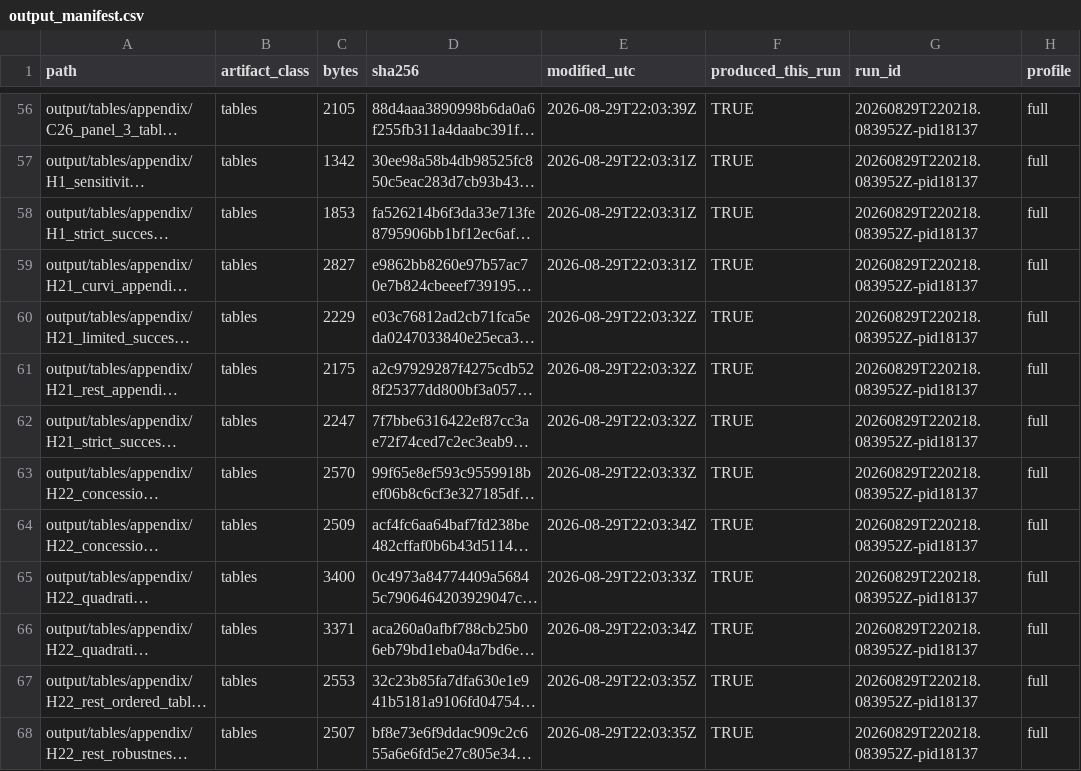
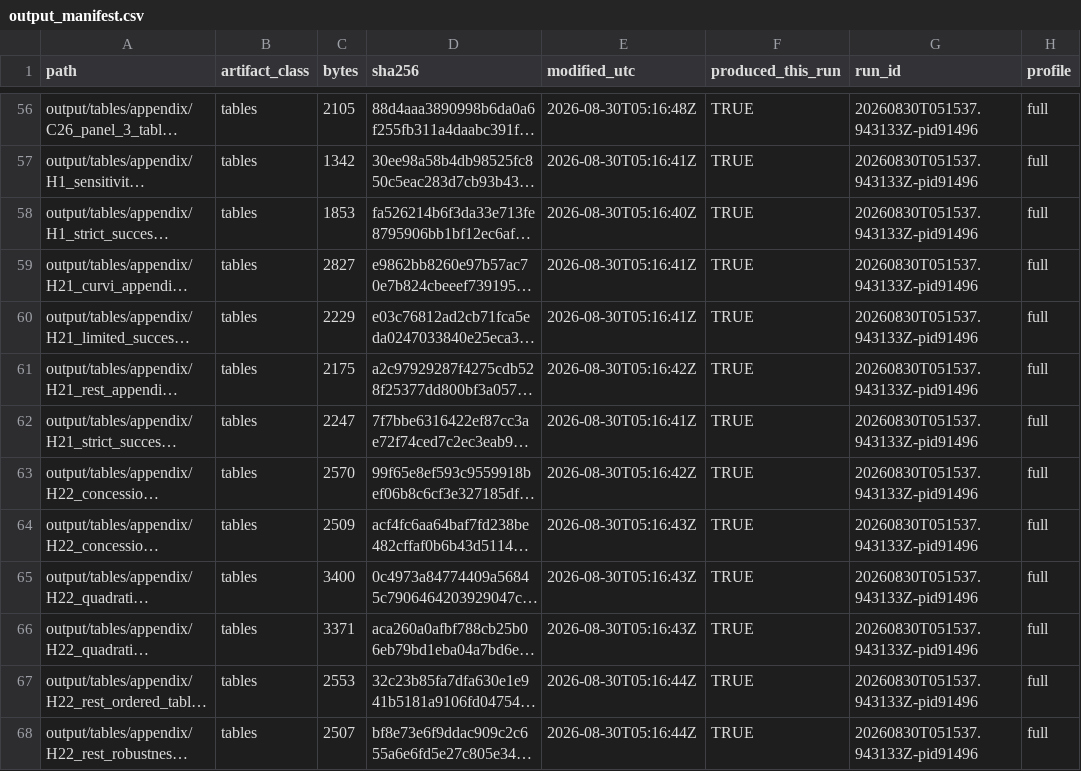
Before and after one commit to LIANJie-Jason/LianMurdie2026-replication, a CSV file: audit/output_manifest.csv, drawn as a sheet; only a part is shown, gaps mark what is left out; long unchanged cells end in …; the diff covers the shown part only; the diff names each change by its address in the sheet, - before the commit and + after, or states it on an @@ line.

```diff
--- a/audit/output_manifest.csv
+++ b/audit/output_manifest.csv
-E56 (modified_utc): 2026-08-29T22:03:39Z
+E56 (modified_utc): 2026-08-30T05:16:48Z
-G56:G68 (run_id): 20260829T220218.083952Z-pid18137
+G56:G68 (run_id): 20260830T051537.943133Z-pid91496
-E57 (modified_utc): 2026-08-29T22:03:31Z
+E57 (modified_utc): 2026-08-30T05:16:41Z
-E58 (modified_utc): 2026-08-29T22:03:31Z
+E58 (modified_utc): 2026-08-30T05:16:40Z
-E59 (modified_utc): 2026-08-29T22:03:31Z
+E59 (modified_utc): 2026-08-30T05:16:41Z
-E60 (modified_utc): 2026-08-29T22:03:32Z
+E60 (modified_utc): 2026-08-30T05:16:41Z
-E61 (modified_utc): 2026-08-29T22:03:32Z
+E61 (modified_utc): 2026-08-30T05:16:42Z
-E62 (modified_utc): 2026-08-29T22:03:32Z
+E62 (modified_utc): 2026-08-30T05:16:41Z
-E63 (modified_utc): 2026-08-29T22:03:33Z
+E63 (modified_utc): 2026-08-30T05:16:42Z
-E64 (modified_utc): 2026-08-29T22:03:34Z
+E64 (modified_utc): 2026-08-30T05:16:43Z
-E65 (modified_utc): 2026-08-29T22:03:33Z
+E65 (modified_utc): 2026-08-30T05:16:43Z
-E66 (modified_utc): 2026-08-29T22:03:34Z
+E66 (modified_utc): 2026-08-30T05:16:43Z
-E67:E68 (modified_utc): 2026-08-29T22:03:35Z
+E67:E68 (modified_utc): 2026-08-30T05:16:44Z
```
Also changed, not shown: 137 edited cells elsewhere in this file, audit/code_manifest.csv, audit/pipeline_status.csv, 16 other files.
